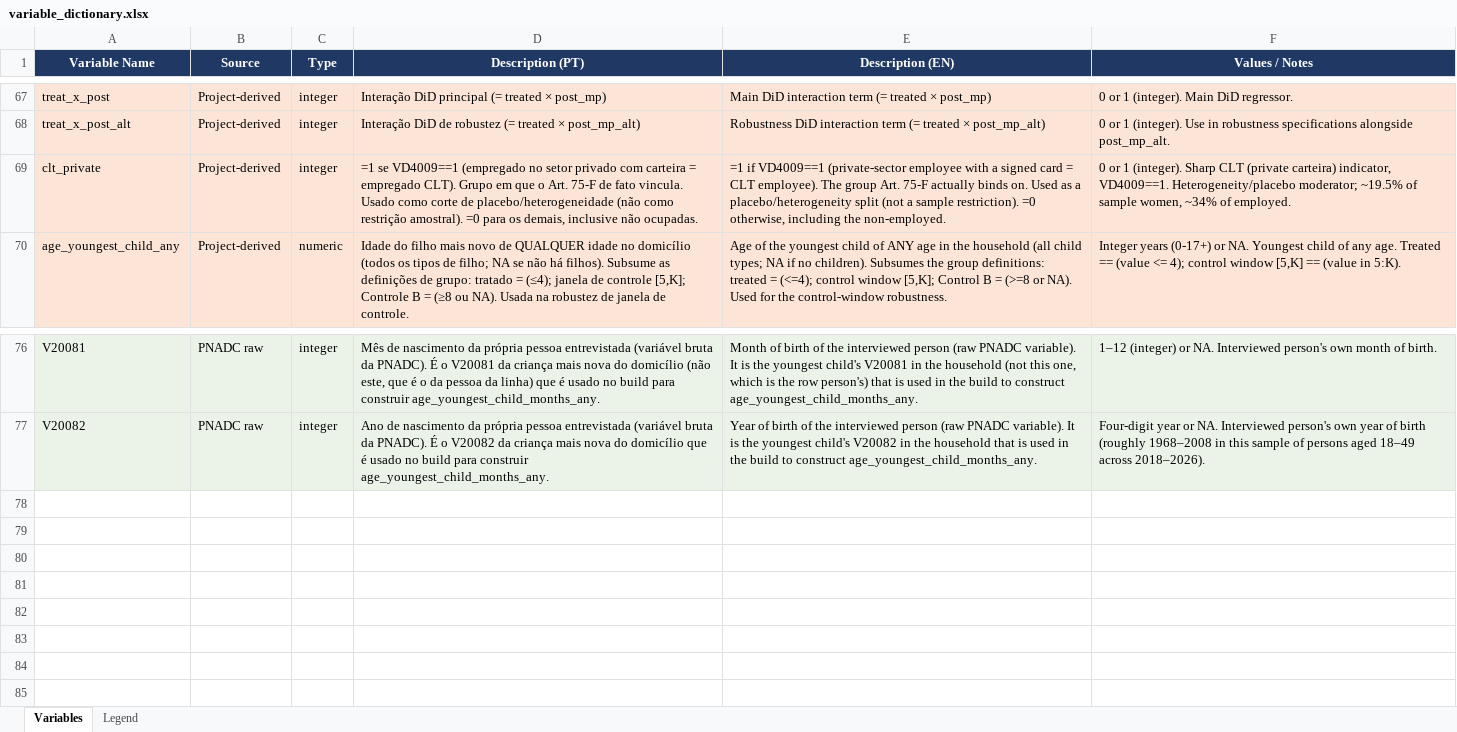
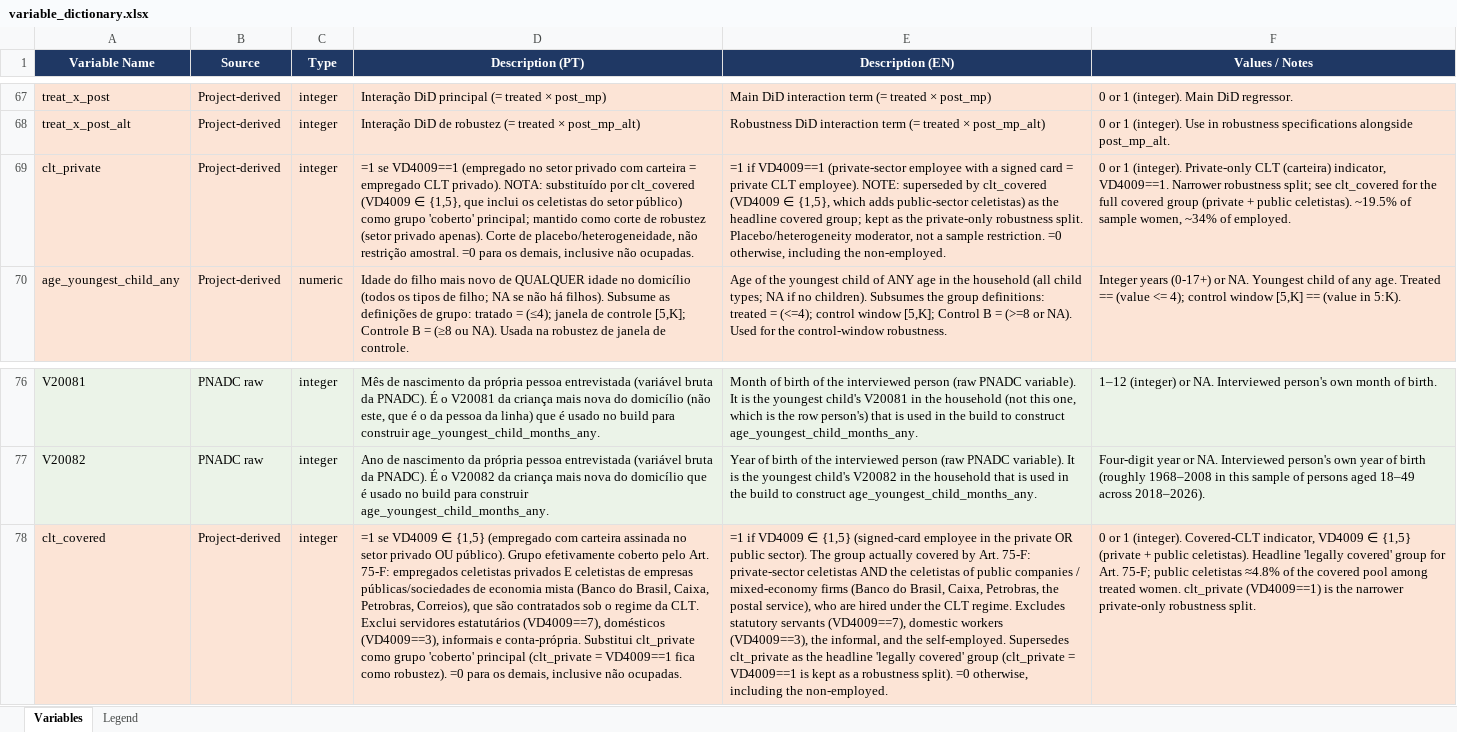
Before and after one commit to FredieDidier/HomeOfficePNAD, an Excel workbook: dictionary/variable_dictionary.xlsx, sheet Variables, drawn as a sheet; only a part is shown, gaps mark what is left out; values as stored, in another font and other column widths than the file's, no borders; the diff names each change by its address in the sheet, - before the commit and + after, or states it on an @@ line.

```diff
--- a/dictionary/variable_dictionary.xlsx (sheet Variables)
+++ b/dictionary/variable_dictionary.xlsx (sheet Variables)
-D69 (Description (PT)): …= empregado CLT). Grupo em que o Art. 75-F de fato vincula. Usado como corte de placebo/heterogeneidade (não como restrição amostral). =0 para…
+D69 (Description (PT)): …= empregado CLT privado). NOTA: substituído por clt_covered (VD4009 ∈ {1,5}, que inclui os celetistas do setor público) como grupo 'coberto' principal; mantido como corte de robustez (setor privado apenas). Corte de placebo/heterogeneidade, não restrição amostral. =0 para…
-E69 (Description (EN)): …card = CLT employee). The group Art. 75-F actually binds on. Used as a placebo/heterogeneity split (not a sample restriction). =0 otherwise,…
+E69 (Description (EN)): …card = private CLT employee). NOTE: superseded by clt_covered (VD4009 ∈ {1,5}, which adds public-sector celetistas) as the headline covered group; kept as the private-only robustness split. Placebo/heterogeneity moderator, not a sample restriction. =0 otherwise,…
-F69 (Values / Notes): …1 (integer). Sharp CLT (private carteira) indicator, VD4009==1. Heterogeneity/placebo moderator; ~19.5% of…
+F69 (Values / Notes): …1 (integer). Private-only CLT (carteira) indicator, VD4009==1. Narrower robustness split; see clt_covered for the full covered group (private + public celetistas). ~19.5% of…
+row 78: clt_covered | Project-derived | integer | =1 se VD4009 ∈ {1,5} (empregado com carteira assinada no setor privado OU público). Grupo efetivamente coberto pelo Art. 75-F: empregados celetistas privados E celetistas de empresas públicas/sociedades de economia mista (Banco do Brasil, Caixa, Petrobras, Correios), que são contratados sob o regime da CLT. Exclui servidores estatutários (VD4009==7), domésticos (VD4009==3), informais e conta-própria. Substitui clt_private como grupo 'coberto' principal (clt_private = VD4009==1 fica como robustez). =0 para os demais, inclusive não ocupadas. | =1 if VD4009 ∈ {1,5} (signed-card employee in the private OR public sector). The group actually covered by Art. 75-F: private-sector celetistas AND the celetistas of public companies / mixed-economy firms (Banco do Brasil, Caixa, Petrobras, the postal service), who are hired under the CLT regime. Excludes statutory servants (VD4009==7), domestic workers (VD4009==3), the informal, and the self-employed. Supersedes clt_private as the headline 'legally covered' group (clt_private = VD4009==1 is kept as a robustness split). =0 otherwise, including the non-employed. | 0 or 1 (integer). Covered-CLT indicator, VD4009 ∈ {1,5} (private + public celetistas). Headline 'legally covered' group for Art. 75-F; public celetistas ≈4.8% of the covered pool among treated women. clt_private (VD4009==1) is the narrower private-only robustness split.
```
Also changed, not shown: 31 other files.
